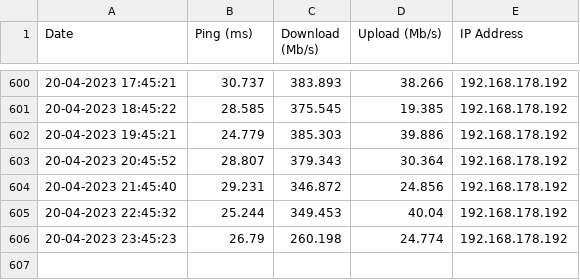
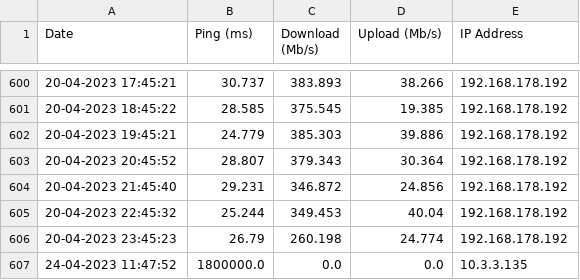
Before and after one commit to DB-96/General_v0, a CSV file: Python/TestAutomation.csv, drawn as a sheet; only a part is shown, gaps mark what is left out.

```diff
--- a/Python/TestAutomation.csv
+++ b/Python/TestAutomation.csv
@@ -606 +606,2 @@ Date,Ping (ms),Download (Mb/s),Upload (Mb/s),IP Address
 20-04-2023 23:45:23 ,26.79,260.198,24.774,192.168.178.192
+24-04-2023 11:47:52 ,1800000.0,0.0,0.0,10.3.3.135
```
Also changed, not shown: 21 other files.
